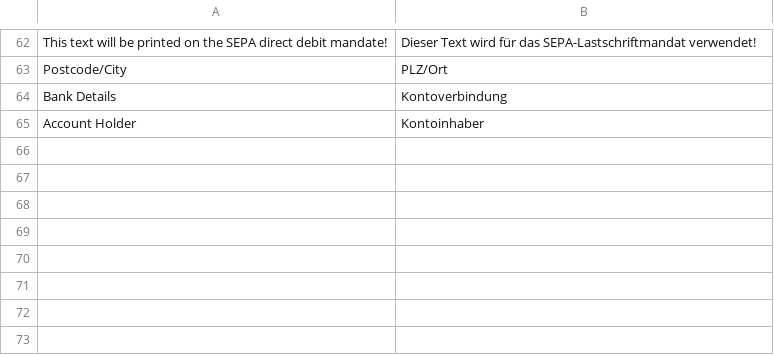
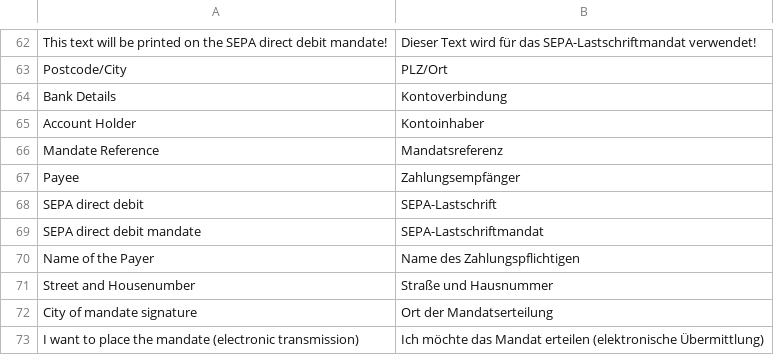
Before and after one commit to therouv/Magento-DebitPayment, a CSV file: src/app/locale/de_DE/Itabs_Debit.csv, drawn as a sheet; only a part is shown, gaps mark what is left out; the diff names each change by its address in the sheet, - before the commit and + after, or states it on an @@ line.

Commit message:
[FEATURE] Added SEPA direct debit mandate text to opc-review

```diff
--- a/src/app/locale/de_DE/Itabs_Debit.csv
+++ b/src/app/locale/de_DE/Itabs_Debit.csv
+row 66: Mandate Reference | Mandatsreferenz
+row 67: Payee | Zahlungsempfänger
+row 68: SEPA direct debit | SEPA-Lastschrift
+row 69: SEPA direct debit mandate | SEPA-Lastschriftmandat
+row 70: Name of the Payer | Name des Zahlungspflichtigen
+row 71: Street and Housenumber | Straße und Hausnummer
+row 72: City of mandate signature | Ort der Mandatserteilung
+row 73: I want to place the mandate (electronic transmission) | Ich möchte das Mandat erteilen (elektronische Übermittlung)
```
Also changed, not shown: 10 other files.
